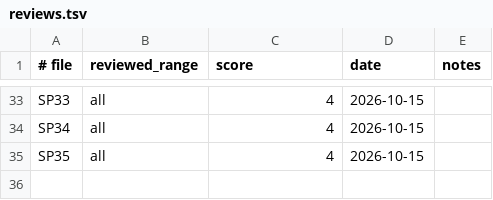
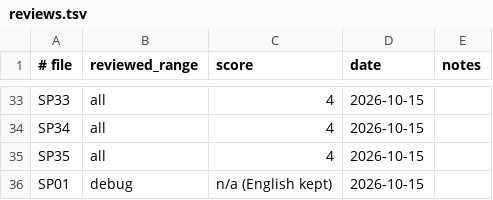
Before and after one commit to lexmarcos/snatcher-wasm-port, a TSV file: i18n/pt-BR/reviews.tsv, drawn as a sheet; only a part is shown, gaps mark what is left out; the diff names each change by its address in the sheet, - before the commit and + after, or states it on an @@ line.

Commit message:
docs: SP01 decision and untranslated list

```diff
--- a/i18n/pt-BR/reviews.tsv
+++ b/i18n/pt-BR/reviews.tsv
+row 36: SP01 | debug | n/a (English kept) | 2026-10-15
```
Also changed, not shown: 2 other files.
